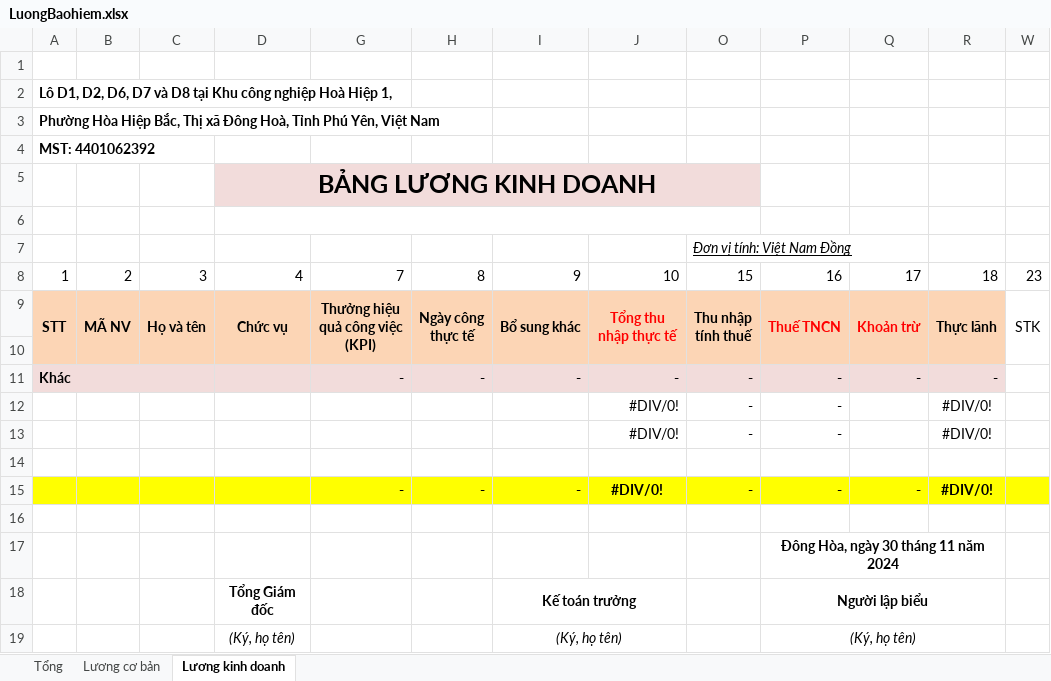
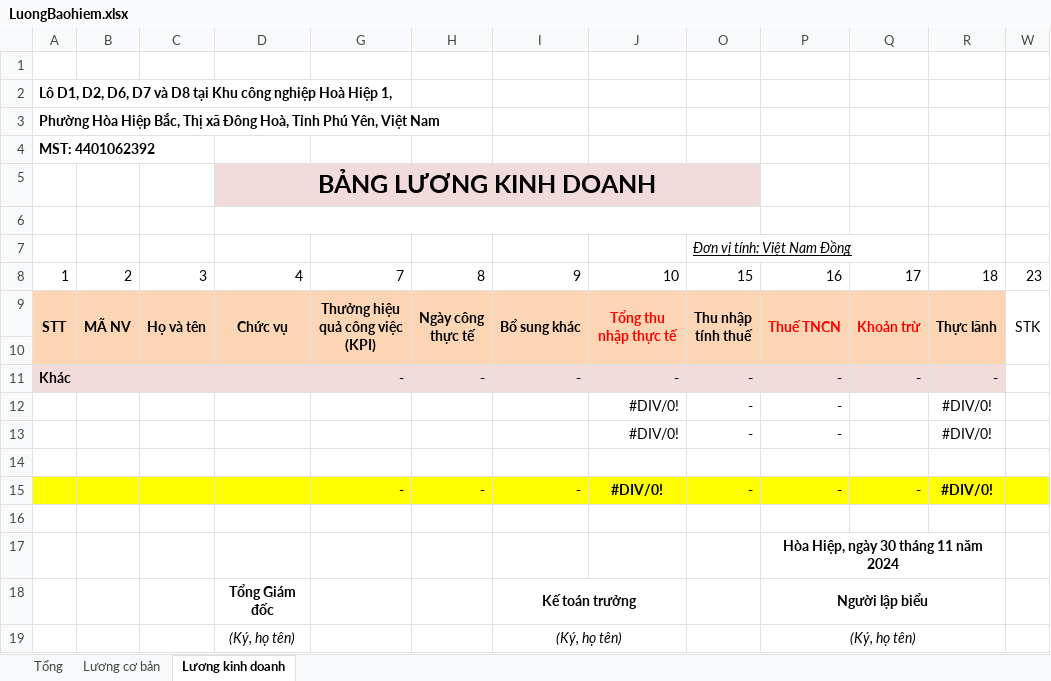
Before and after one commit to lytranuit/it_api, an Excel workbook: it_api/wwwroot/report/excel/LuongBaohiem.xlsx, sheet Lương kinh doanh, drawn as a sheet; values as stored, in another font and other column widths than the file's, no borders; the diff names each change by its address in the sheet, - before the commit and + after, or states it on an @@ line.

```diff
--- a/it_api/wwwroot/report/excel/LuongBaohiem.xlsx (sheet Lương kinh doanh)
+++ b/it_api/wwwroot/report/excel/LuongBaohiem.xlsx (sheet Lương kinh doanh)
-P17: Đông Hòa, ngày 30 tháng 11 năm 2024
+P17: Hòa Hiệp, ngày 30 tháng 11 năm 2024
```
Also changed, not shown: sheet Tổng, sheet Lương cơ bản, it_api/wwwroot/report/excel/Baohiem.xlsx, it_api/wwwroot/report/excel/Bảng lương.xlsx, 34 other files.
